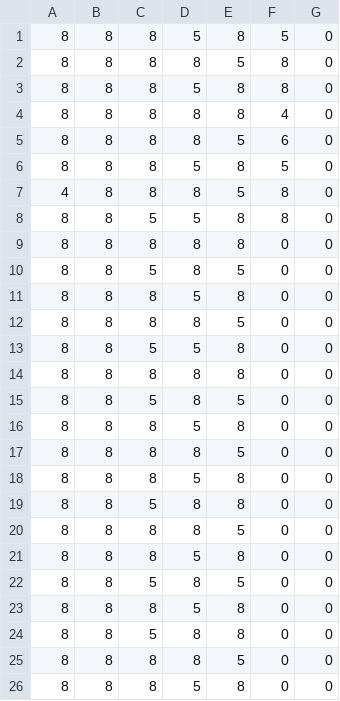
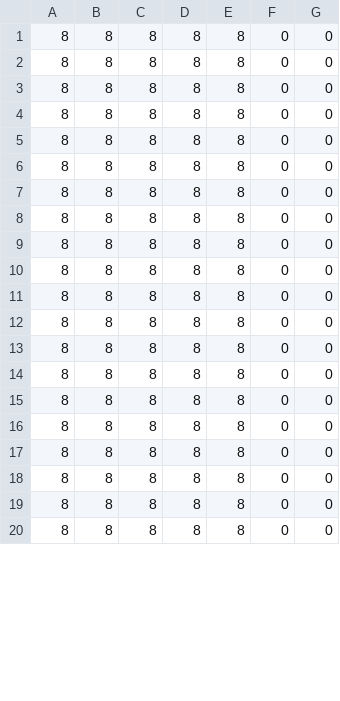
Before and after one commit to ChuckBV/La_tracker, a CSV file: Results/Hoursout.csv, drawn as a sheet; only a part is shown; the diff covers the shown part only.

Commit message:
More recent appointment period

```diff
--- a/Results/Hoursout.csv
+++ b/Results/Hoursout.csv
@@ -1,26 +1,20 @@
-8,8,8,5,8,5,0
-8,8,8,8,5,8,0
-8,8,8,5,8,8,0
-8,8,8,8,8,4,0
-8,8,8,8,5,6,0
-8,8,8,5,8,5,0
-4,8,8,8,5,8,0
-8,8,5,5,8,8,0
 8,8,8,8,8,0,0
-8,8,5,8,5,0,0
-8,8,8,5,8,0,0
-8,8,8,8,5,0,0
-8,8,5,5,8,0,0
 8,8,8,8,8,0,0
-8,8,5,8,5,0,0
-8,8,8,5,8,0,0
-8,8,8,8,5,0,0
-8,8,8,5,8,0,0
-8,8,5,8,8,0,0
-8,8,8,8,5,0,0
-8,8,8,5,8,0,0
-8,8,5,8,5,0,0
-8,8,8,5,8,0,0
-8,8,5,8,8,0,0
-8,8,8,8,5,0,0
-8,8,8,5,8,0,0
+8,8,8,8,8,0,0
+8,8,8,8,8,0,0
+8,8,8,8,8,0,0
+8,8,8,8,8,0,0
+8,8,8,8,8,0,0
+8,8,8,8,8,0,0
+8,8,8,8,8,0,0
+8,8,8,8,8,0,0
+8,8,8,8,8,0,0
+8,8,8,8,8,0,0
+8,8,8,8,8,0,0
+8,8,8,8,8,0,0
+8,8,8,8,8,0,0
+8,8,8,8,8,0,0
+8,8,8,8,8,0,0
+8,8,8,8,8,0,0
+8,8,8,8,8,0,0
+8,8,8,8,8,0,0
```
Also changed, not shown: 6 added rows elsewhere in this file.
